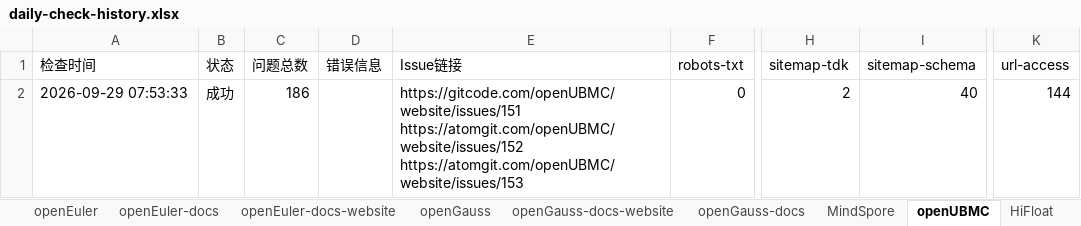
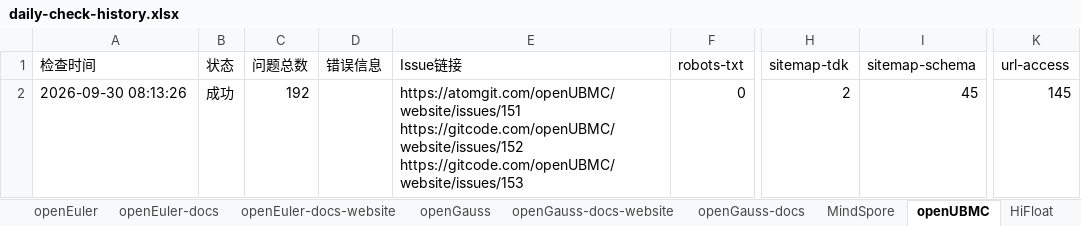
Before and after one commit to opensourceways/daily-check-workflow, an Excel workbook: daily-check-history.xlsx, sheet openUBMC, drawn as a sheet; only a part is shown, gaps mark what is left out; values as stored, in another font and other column widths than the file's, no borders; ↵ is a line break in a cell; the diff names each change by its address in the sheet, - before the commit and + after, or states it on an @@ line.

```diff
--- a/daily-check-history.xlsx (sheet openUBMC)
+++ b/daily-check-history.xlsx (sheet openUBMC)
-A2 (检查时间): 2026-09-29 07:53:33
+A2 (检查时间): 2026-09-30 08:13:26
-C2 (问题总数): 186
+C2 (问题总数): 192
-E2 (Issue链接): https://gitcode.com/openUBMC/website/issues/151 ↵ https://atomgit.com/openUBMC/website/issues/152 ↵ https://atomgit.com/openUBMC/website/issues/153
+E2 (Issue链接): https://atomgit.com/openUBMC/website/issues/151 ↵ https://gitcode.com/openUBMC/website/issues/152 ↵ https://gitcode.com/openUBMC/website/issues/153
-I2 (sitemap-schema): 40
+I2 (sitemap-schema): 45
-K2 (url-access): 144
+K2 (url-access): 145
```
Also changed, not shown: sheet openGauss, sheet HiFloat, sheet openEuler, sheet MindSpore, sheet openEuler-docs, sheet openEuler-docs-website, 2 more sheets.
